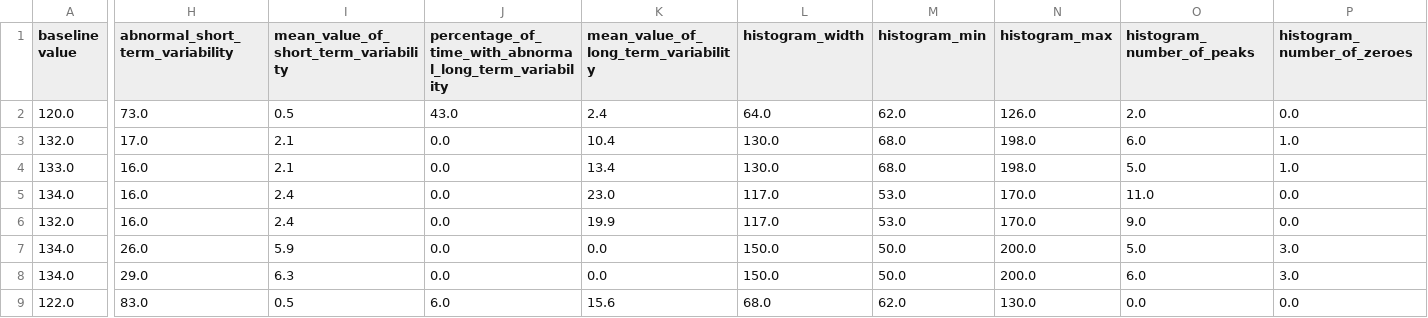
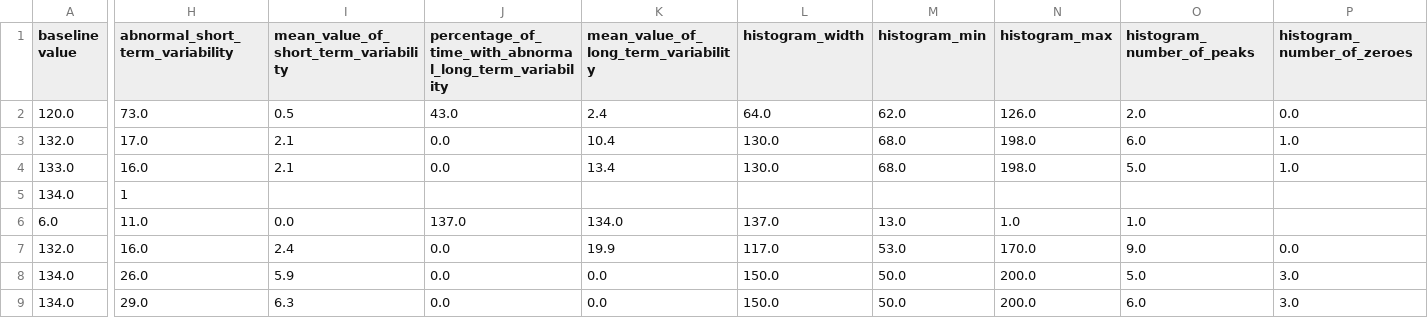
Before and after one commit to Lidx7/DataScienceFinalProject, a CSV file: fetal_health.csv, drawn as a sheet; only a part is shown, gaps mark what is left out; the shorter side is filled out with more unchanged rows; rows hold the shown columns only; the diff covers the shown part only; the diff names each change by its address in the sheet, - before the commit and + after, or states it on an @@ line.

Commit message:
get csv

```diff
--- a/fetal_health.csv
+++ b/fetal_health.csv
-H5 (abnormal_short_term_variability): 16.0
+H5 (abnormal_short_term_variability): 1
-I5: 2.4
+I5: (empty)
-J5: 0.0
+J5: (empty)
-K5: 23.0
+K5: (empty)
-L5 (histogram_width): 117.0
+L5 (histogram_width): (empty)
-M5 (histogram_min): 53.0
+M5 (histogram_min): (empty)
-N5 (histogram_max): 170.0
+N5 (histogram_max): (empty)
-O5 (histogram_number_of_peaks): 11.0
+O5 (histogram_number_of_peaks): (empty)
-P5 (histogram_number_of_zeroes): 0.0
+P5 (histogram_number_of_zeroes): (empty)
+row 6: 6.0 | 11.0 | 0.0 | 137.0 | 134.0 | 137.0 | 13.0 | 1.0 | 1.0
```
Also changed, not shown: 6 edited cells elsewhere in this file.
